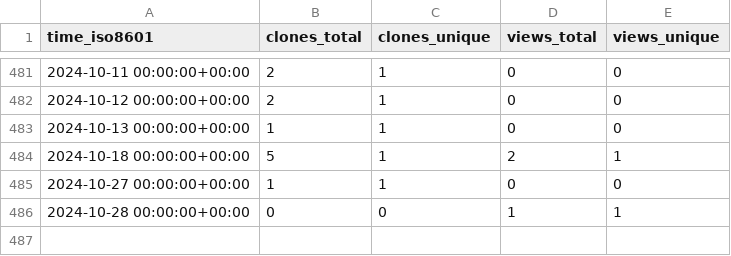
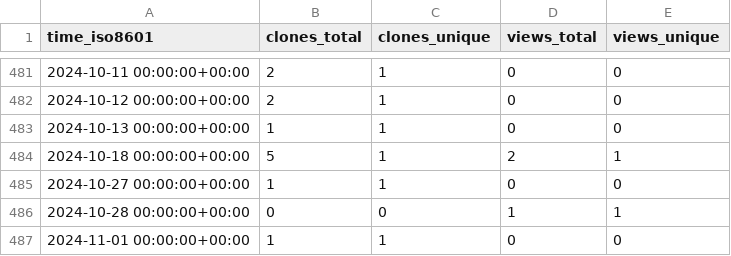
Before and after one commit to vandan-revanur/pychemprojections, a CSV file: vandan-revanur/pychemprojections/ghrs-data/views_clones_aggregate.csv, drawn as a sheet; only a part is shown, gaps mark what is left out.

```diff
--- a/vandan-revanur/pychemprojections/ghrs-data/views_clones_aggregate.csv
+++ b/vandan-revanur/pychemprojections/ghrs-data/views_clones_aggregate.csv
@@ -486 +486,2 @@ time_iso8601,clones_total,clones_unique,views_total,views_unique
 2024-10-28 00:00:00+00:00,0,0,1,1
+2024-11-01 00:00:00+00:00,1,1,0,0
```
Also changed, not shown: 1 other file.
